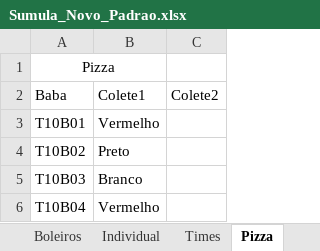
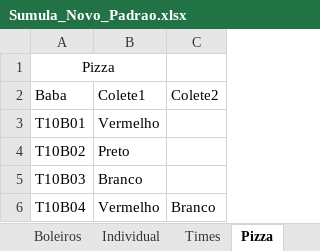
Before and after one commit to FlickFlash/associacao-futebol, an Excel workbook: Teste_1_Jogador_Completo/Sumula_Novo_Padrao.xlsx, sheet Pizza, drawn as a sheet; values as stored, in another font and other column widths than the file's, no borders; the diff names each change by its address in the sheet, - before the commit and + after, or states it on an @@ line.

Commit message:
Join entre Individual e Pizza

```diff
--- a/Teste_1_Jogador_Completo/Sumula_Novo_Padrao.xlsx (sheet Pizza)
+++ b/Teste_1_Jogador_Completo/Sumula_Novo_Padrao.xlsx (sheet Pizza)
-C6: (empty)
+C6: Branco
```
Also changed, not shown: sheet Boleiros, sheet Individual, sheet Baba, other sheet tabs, 1 other file.
